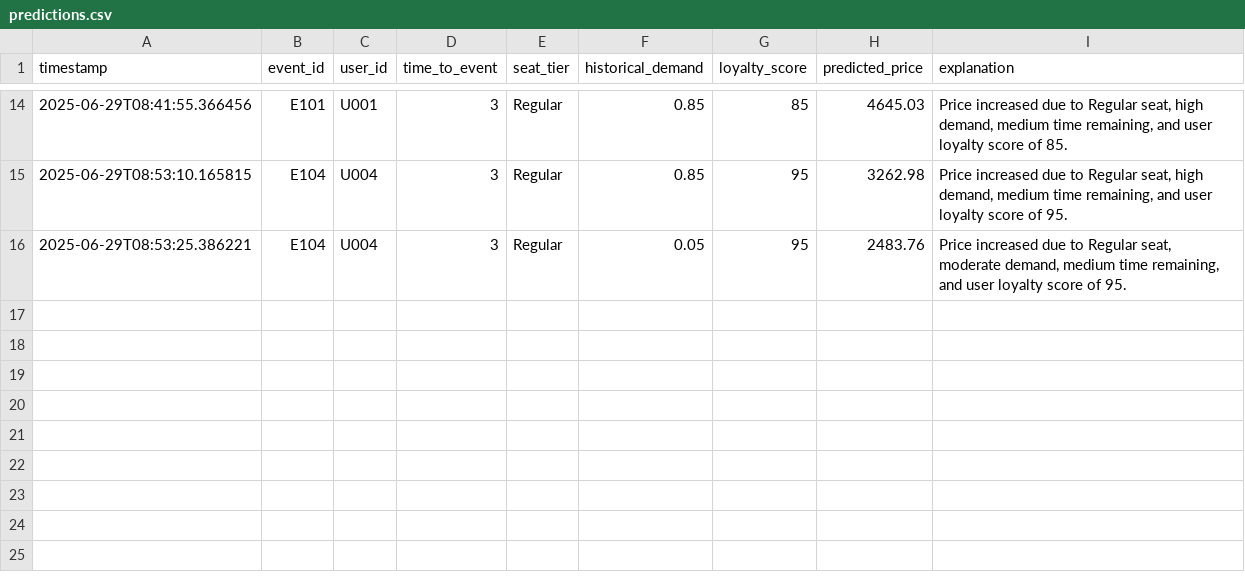
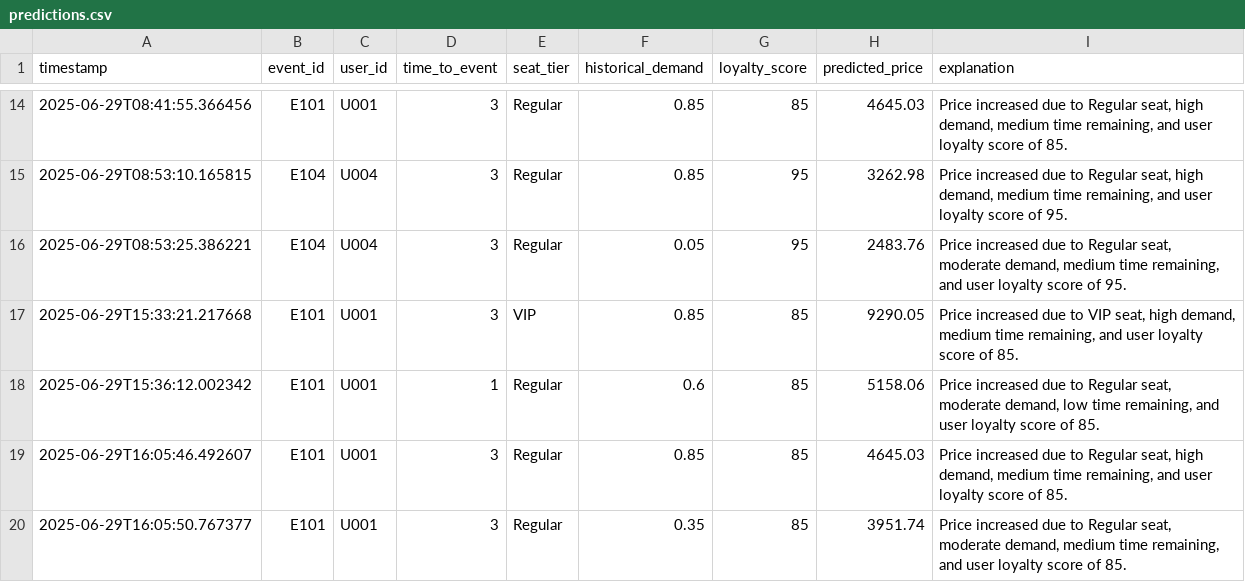
Before and after one commit to Ashraff5/NeuropriceX, a CSV file: logs/predictions.csv, drawn as a sheet; only a part is shown, gaps mark what is left out.

```diff
--- a/logs/predictions.csv
+++ b/logs/predictions.csv
@@ -16 +16,5 @@ timestamp,event_id,user_id,time_to_event,seat_tier,historical_demand,loyalty_sco
 2025-06-29T08:53:25.386221,E104,U004,3,Regular,0.05,95,2483.76,"Price increased due to Regular seat, moderate demand, medium time remaining, and user loyalty score of 95."
+2025-06-29T15:33:21.217668,E101,U001,3,VIP,0.85,85,9290.05,"Price increased due to VIP seat, high demand, medium time remaining, and user loyalty score of 85."
+2025-06-29T15:36:12.002342,E101,U001,1,Regular,0.6,85,5158.06,"Price increased due to Regular seat, moderate demand, low time remaining, and user loyalty score of 85."
+2025-06-29T16:05:46.492607,E101,U001,3,Regular,0.85,85,4645.03,"Price increased due to Regular seat, high demand, medium time remaining, and user loyalty score of 85."
+2025-06-29T16:05:50.767377,E101,U001,3,Regular,0.35,85,3951.74,"Price increased due to Regular seat, moderate demand, medium time remaining, and user loyalty score of 85."
```
Also changed, not shown: 1 other file.
